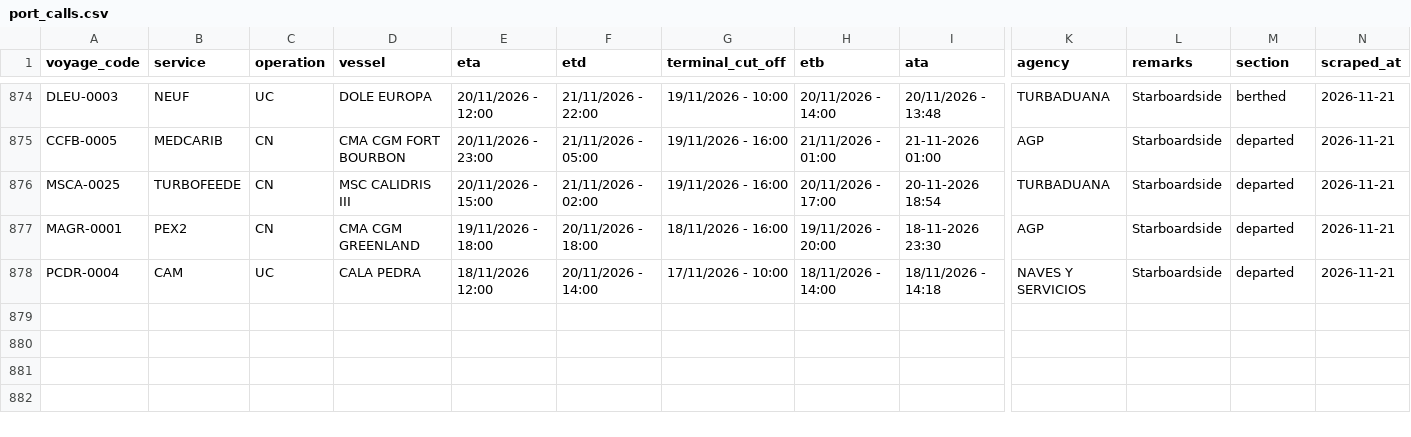
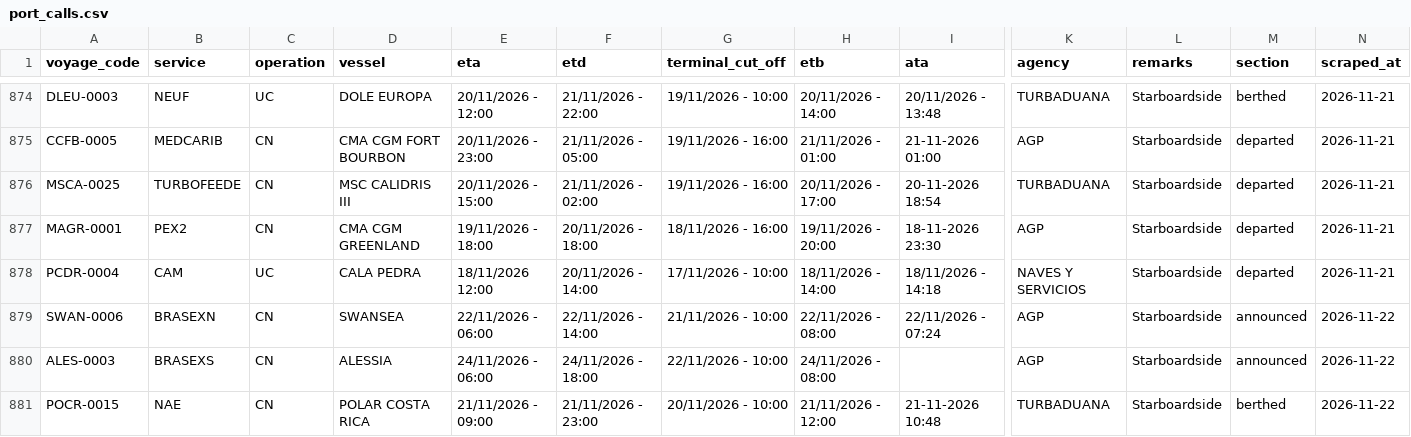
Before and after one commit to flocdr/port-monitor, a CSV file: data/port_calls.csv, drawn as a sheet; only a part is shown, gaps mark what is left out; rows hold the shown columns only; the diff names each change by its address in the sheet, - before the commit and + after, or states it on an @@ line.

```diff
--- a/data/port_calls.csv
+++ b/data/port_calls.csv
+row 879: SWAN-0006 | BRASEXN | CN | SWANSEA | 22/11/2026 - 06:00 | 22/11/2026 - 14:00 | 21/11/2026 - 10:00 | 22/11/2026 - 08:00 | 22/11/2026 - 07:24 | AGP | Starboardside | announced | 2026-11-22
+row 880: ALES-0003 | BRASEXS | CN | ALESSIA | 24/11/2026 - 06:00 | 24/11/2026 - 18:00 | 22/11/2026 - 10:00 | 24/11/2026 - 08:00 |  | AGP | Starboardside | announced | 2026-11-22
+row 881: POCR-0015 | NAE | CN | POLAR COSTA RICA | 21/11/2026 - 09:00 | 21/11/2026 - 23:00 | 20/11/2026 - 10:00 | 21/11/2026 - 12:00 | 21-11-2026 10:48 | TURBADUANA | Starboardside | berthed | 2026-11-22
```
Also changed, not shown: 1 other file.
